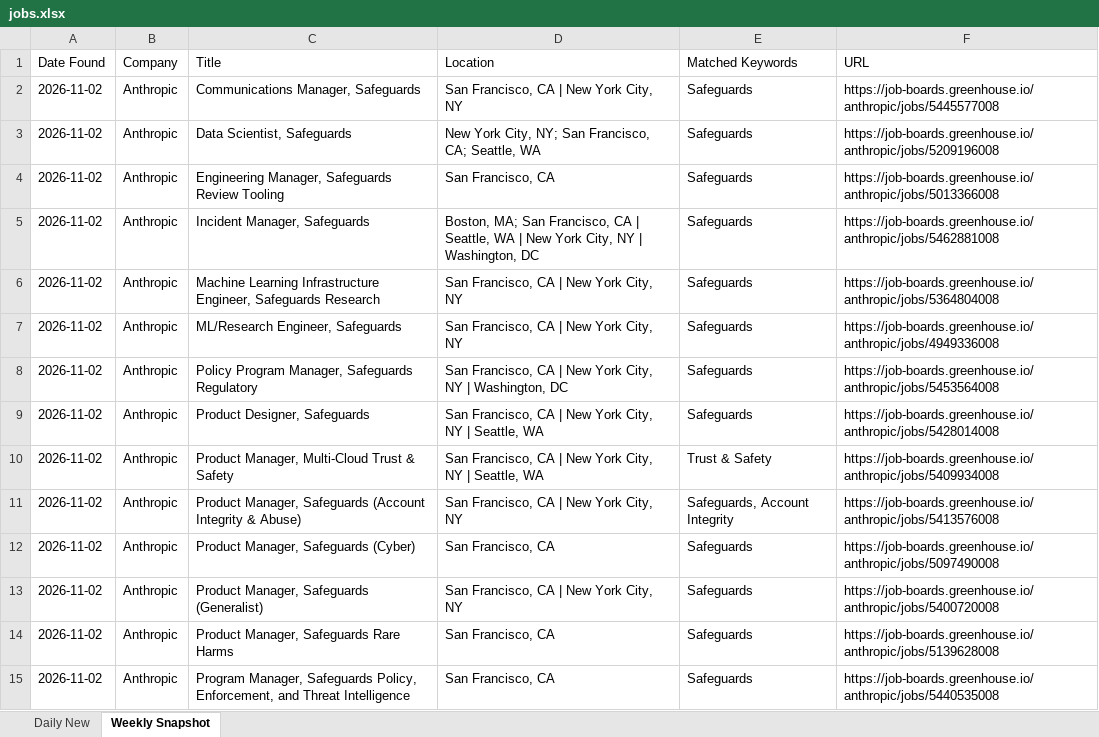
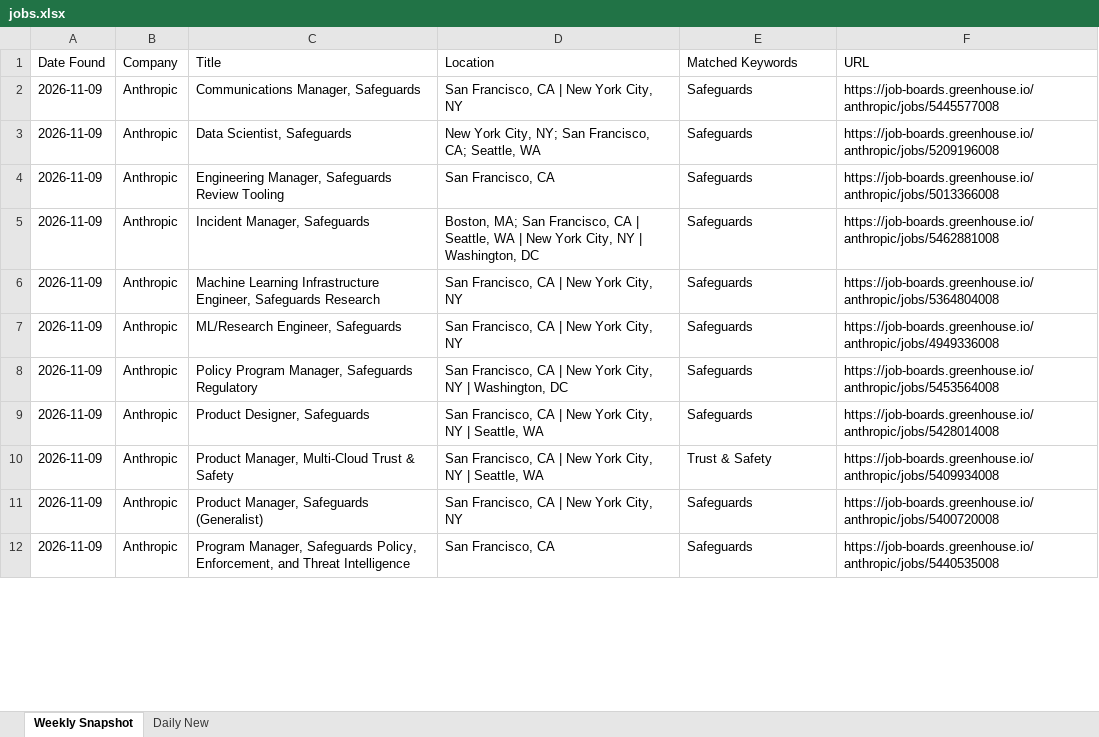
Before and after one commit to Aaradhyaa717/JobAgent, an Excel workbook: data/jobs.xlsx, sheet Weekly Snapshot, drawn as a sheet; only a part is shown; values as stored, in another font and other column widths than the file's, no borders; removed rows and columns are numbered as before the commit, all else as after; the diff covers the shown part only; the diff names each change by its address in the sheet, - before the commit and + after, or states it on an @@ line.

```diff
--- a/data/jobs.xlsx (sheet Weekly Snapshot)
+++ b/data/jobs.xlsx (sheet Weekly Snapshot)
@@ sheet tab order changed: Weekly Snapshot | Daily New @@
-A2:A10 (Date Found): 2026-11-02
+A2:A10 (Date Found): 2026-11-09
-row 11: 2026-11-02 | Anthropic | Product Manager, Safeguards (Account Integrity & Abuse) | San Francisco, CA | New York City, NY | Safeguards, Account Integrity | https://job-boards.greenhouse.io/anthropic/jobs/5413576008
-row 12: 2026-11-02 | Anthropic | Product Manager, Safeguards (Cyber) | San Francisco, CA | Safeguards | https://job-boards.greenhouse.io/anthropic/jobs/5097490008
-A11 (Date Found): 2026-11-02
+A11 (Date Found): 2026-11-09
-row 14: 2026-11-02 | Anthropic | Product Manager, Safeguards Rare Harms | San Francisco, CA | Safeguards | https://job-boards.greenhouse.io/anthropic/jobs/5139628008
-A12 (Date Found): 2026-11-02
+A12 (Date Found): 2026-11-09
```
Also changed, not shown: other rows of this sheet, 1 other file.
